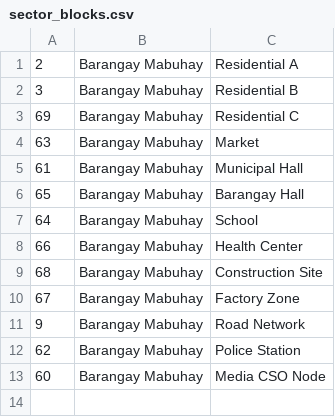
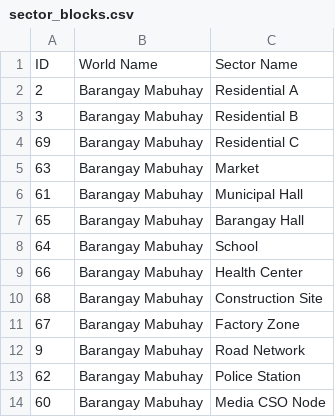
Before and after one commit to icsy1-boop/197DynastySim, a CSV file: generative_agents/environment/frontend_server/static_dirs/assets/barangay_mabuhay/matrix/special_blocks/sector_blocks.csv, drawn as a sheet.

```diff
--- a/generative_agents/environment/frontend_server/static_dirs/assets/barangay_mabuhay/matrix/special_blocks/sector_blocks.csv
+++ b/generative_agents/environment/frontend_server/static_dirs/assets/barangay_mabuhay/matrix/special_blocks/sector_blocks.csv
@@ -1 +1,2 @@
+ID,World Name,Sector Name
 2,Barangay Mabuhay,Residential A
```
Also changed, not shown: generative_agents/environment/frontend_server/static_dirs/assets/barangay_mabuhay/matrix/maze/arena_maze.csv, generative_agents/environment/frontend_server/static_dirs/assets/barangay_mabuhay/matrix/maze/game_object_maze.csv, 12 other files.
